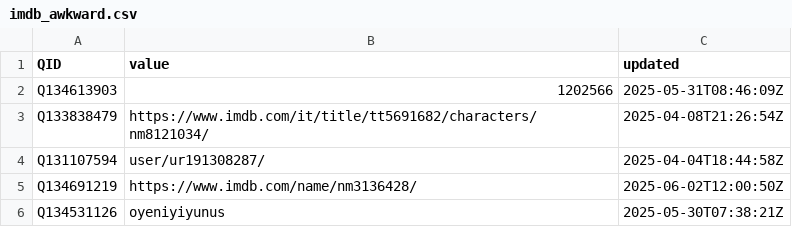
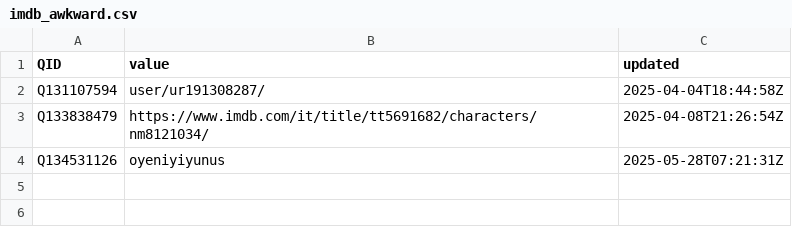
Before and after one commit to jacobmgreer/Nitrate-Datasets, a CSV file: imdb_awkward.csv, drawn as a sheet.

Commit message:
add data

```diff
--- a/imdb_awkward.csv
+++ b/imdb_awkward.csv
@@ -1,6 +1,4 @@
 QID,value,updated
-Q134613903,1202566,2025-05-31T08:46:09Z
+Q131107594,user/ur191308287/,2025-04-04T18:44:58Z
 Q133838479,https://www.imdb.com/it/title/tt5691682/characters/nm8121034/,2025-04-08T21:26:54Z
-Q131107594,user/ur191308287/,2025-04-04T18:44:58Z
-Q134691219,https://www.imdb.com/name/nm3136428/,2025-06-02T12:00:50Z
-Q134531126,oyeniyiyunus,2025-05-30T07:38:21Z
+Q134531126,oyeniyiyunus,2025-05-28T07:21:31Z
```
Also changed, not shown: 51 other files.
